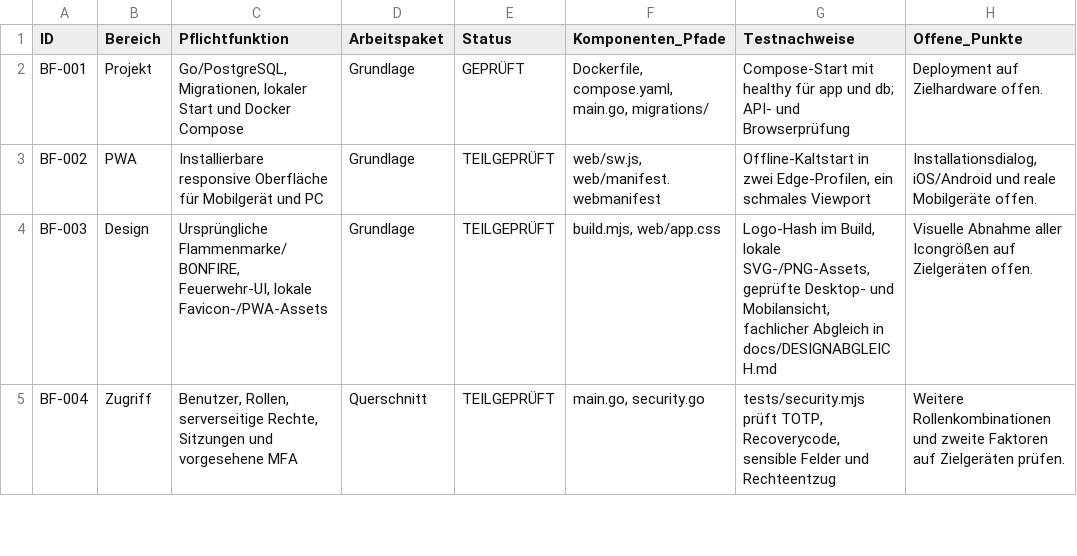
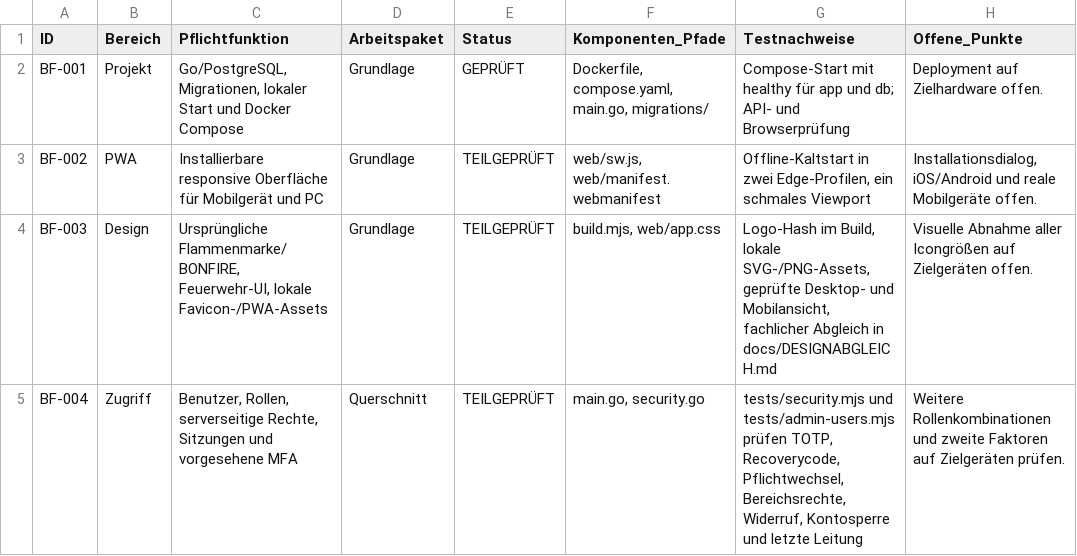
Before and after one commit to d0linger/Bonfire, a CSV file: docs/IMPLEMENTIERUNGSSTATUS.csv, drawn as a sheet; only a part is shown; the diff covers the shown part only.

Commit message:
Implement administration, encrypted restore and fiscal year navigation

```diff
--- a/docs/IMPLEMENTIERUNGSSTATUS.csv
+++ b/docs/IMPLEMENTIERUNGSSTATUS.csv
@@ -4,2 +4,2 @@
 "BF-003";"Design";"Ursprüngliche Flammenmarke/BONFIRE, Feuerwehr-UI, lokale Favicon-/PWA-Assets";"Grundlage";"TEILGEPRÜFT";"build.mjs, web/app.css";"Logo-Hash im Build, lokale SVG-/PNG-Assets, geprüfte Desktop- und Mobilansicht, fachlicher Abgleich in docs/DESIGNABGLEICH.md";"Visuelle Abnahme aller Icongrößen auf Zielgeräten offen."
-"BF-004";"Zugriff";"Benutzer, Rollen, serverseitige Rechte, Sitzungen und vorgesehene MFA";"Querschnitt";"TEILGEPRÜFT";"main.go, security.go";"tests/security.mjs prüft TOTP, Recoverycode, sensible Felder und Rechteentzug";"Weitere Rollenkombinationen und zweite Faktoren auf Zielgeräten prüfen."
+"BF-004";"Zugriff";"Benutzer, Rollen, serverseitige Rechte, Sitzungen und vorgesehene MFA";"Querschnitt";"TEILGEPRÜFT";"main.go, security.go";"tests/security.mjs und tests/admin-users.mjs prüfen TOTP, Recoverycode, Pflichtwechsel, Bereichsrechte, Widerruf, Kontosperre und letzte Leitung";"Weitere Rollenkombinationen und zweite Faktoren auf Zielgeräten prüfen."
```
Also changed, not shown: 4 edited cells elsewhere in this file, docs/AKZEPTANZ.csv, 53 other files.
